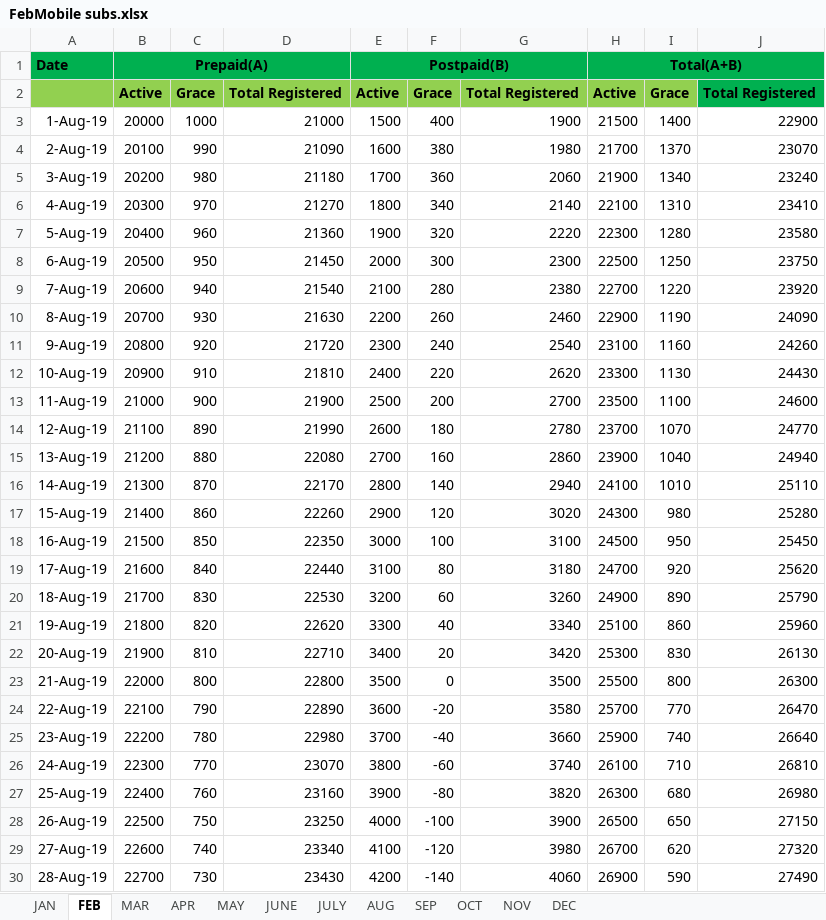
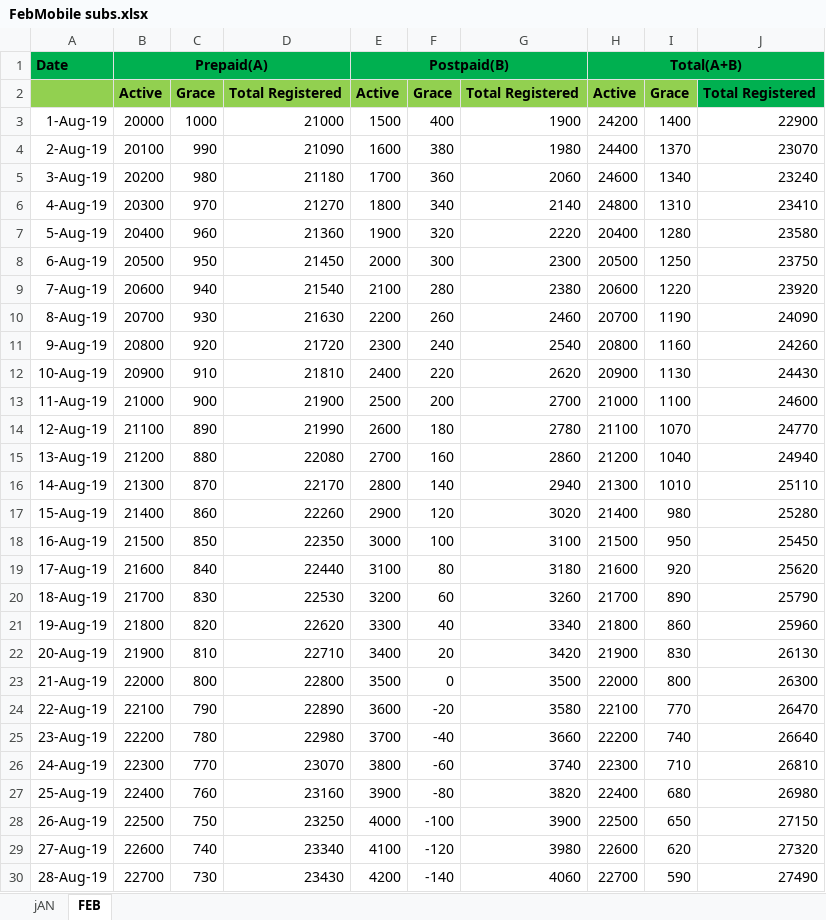
Before and after one commit to sonam7991/HackathonRepo, an Excel workbook: uploads/attachments/2020/FebMobile subs.xlsx, sheet FEB, drawn as a sheet; only a part is shown; values as stored, in another font and other column widths than the file's, no borders; the diff covers the shown part only; the diff names each change by its address in the sheet, - before the commit and + after, or states it on an @@ line.

```diff
--- a/uploads/attachments/2020/FebMobile subs.xlsx (sheet FEB)
+++ b/uploads/attachments/2020/FebMobile subs.xlsx (sheet FEB)
-sheet tab: JAN
+sheet tab: jAN
-sheet tab: MAR
-sheet tab: APR
-sheet tab: MAY
-sheet tab: JUNE
-sheet tab: JULY
-sheet tab: AUG
-sheet tab: SEP
-sheet tab: OCT
-sheet tab: NOV
-sheet tab: DEC
-H3: 21500
+H3: 24200
-H4: 21700
+H4: 24400
-H5: 21900
+H5: 24600
-H6: 22100
+H6: 24800
-H7: 22300
+H7: 20400
-H8: 22500
+H8: 20500
-H9: 22700
+H9: 20600
-H10: 22900
+H10: 20700
-H11: 23100
+H11: 20800
-H12: 23300
+H12: 20900
-H13: 23500
+H13: 21000
-H14: 23700
+H14: 21100
-H15: 23900
+H15: 21200
-H16: 24100
+H16: 21300
-H17: 24300
+H17: 21400
-H18: 24500
+H18: 21500
-H19: 24700
+H19: 21600
-H20: 24900
+H20: 21700
-H21: 25100
+H21: 21800
-H22: 25300
+H22: 21900
-H23: 25500
+H23: 22000
-H24: 25700
+H24: 22100
-H25: 25900
+H25: 22200
-H26: 26100
+H26: 22300
-H27: 26300
+H27: 22400
-H28: 26500
+H28: 22500
-H29: 26700
+H29: 22600
-H30: 26900
+H30: 22700
```
Also changed, not shown: 3 edited cells elsewhere in this sheet, formulas that keep their value, uploads/attachments/2020/FebBroadband postpaid.xlsx, uploads/attachments/2020/FebFL Subs.xlsx, 11 other files.
